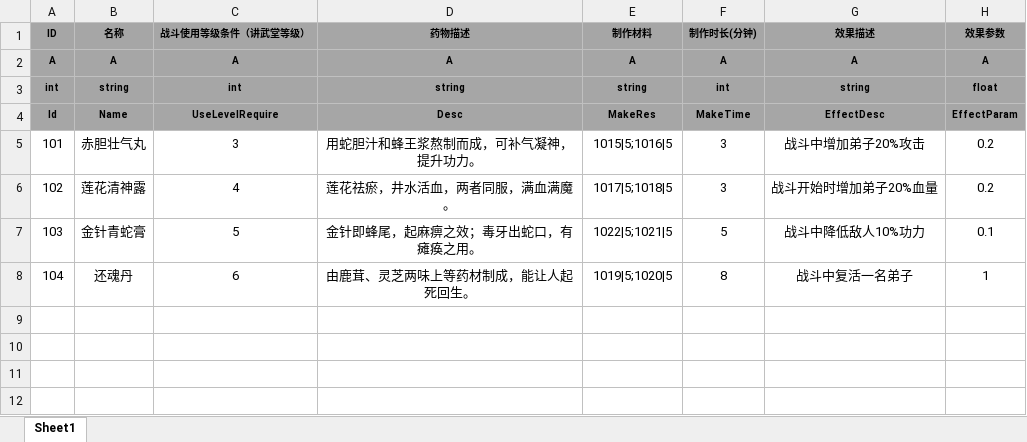
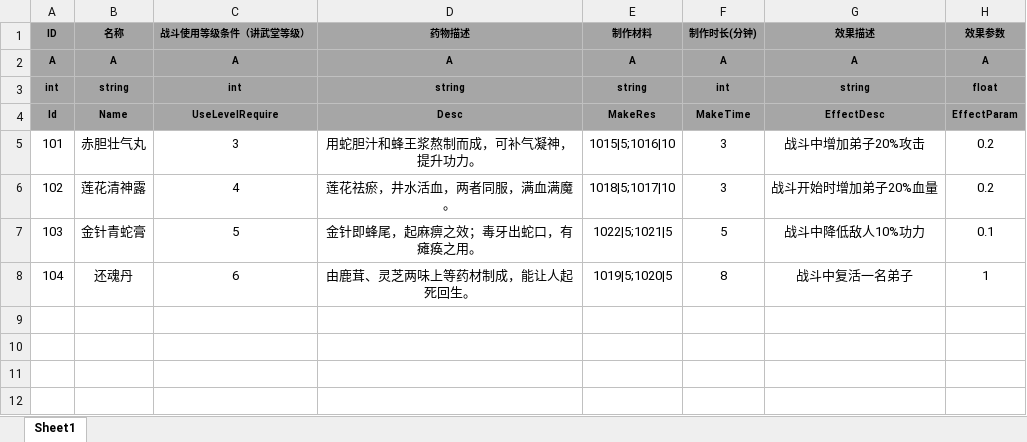
Before and after one commit to tkonexhh/simswordsman, an Excel workbook: Tables/Sources/gameplay/MedicinalPowder/HerbConfig.xlsx, sheet Sheet1, drawn as a sheet; only a part is shown; values as stored, in another font and other column widths than the file's, no borders; the diff names each change by its address in the sheet, - before the commit and + after, or states it on an @@ line.

```diff
--- a/Tables/Sources/gameplay/MedicinalPowder/HerbConfig.xlsx (sheet Sheet1)
+++ b/Tables/Sources/gameplay/MedicinalPowder/HerbConfig.xlsx (sheet Sheet1)
-E5 (制作材料): 1015|5;1016|5
+E5 (制作材料): 1015|5;1016|10
-E6 (制作材料): 1017|5;1018|5
+E6 (制作材料): 1018|5;1017|10
```
Also changed, not shown: Tables/Sources/gameplay/Collect/CollectConfig.xlsx, Tables/Sources/gameplay/Facility/FacilityConfig.xlsx, 1 other file.
